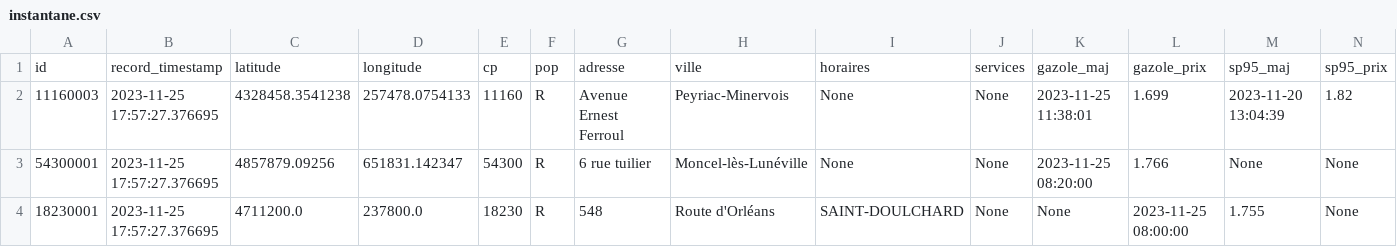
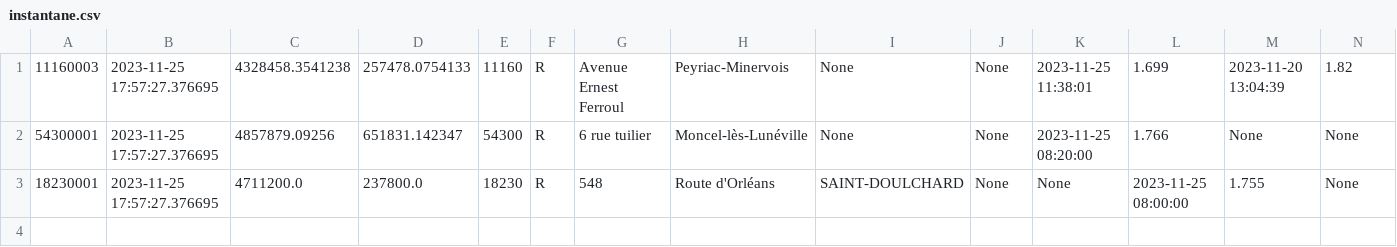
Before and after one commit to yzpt/dataflow_carburants, a CSV file: instantane.csv, drawn as a sheet; only a part is shown; rows hold the shown columns only; the diff names each change by its address in the sheet, - before the commit and + after, or states it on an @@ line.

```diff
--- a/instantane.csv
+++ b/instantane.csv
-row 1: id | record_timestamp | latitude | longitude | cp | pop | adresse | ville | horaires | services | gazole_maj | gazole_prix | sp95_maj | sp95_prix
```
Also changed, not shown: 8 other files.
